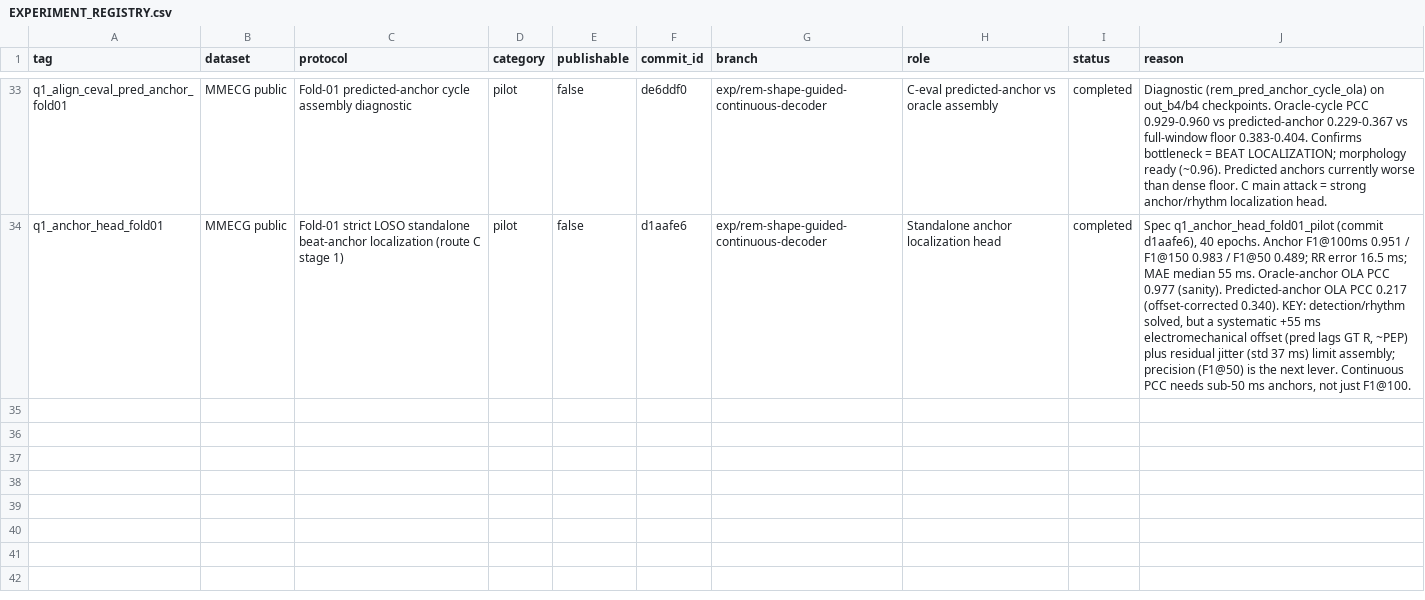
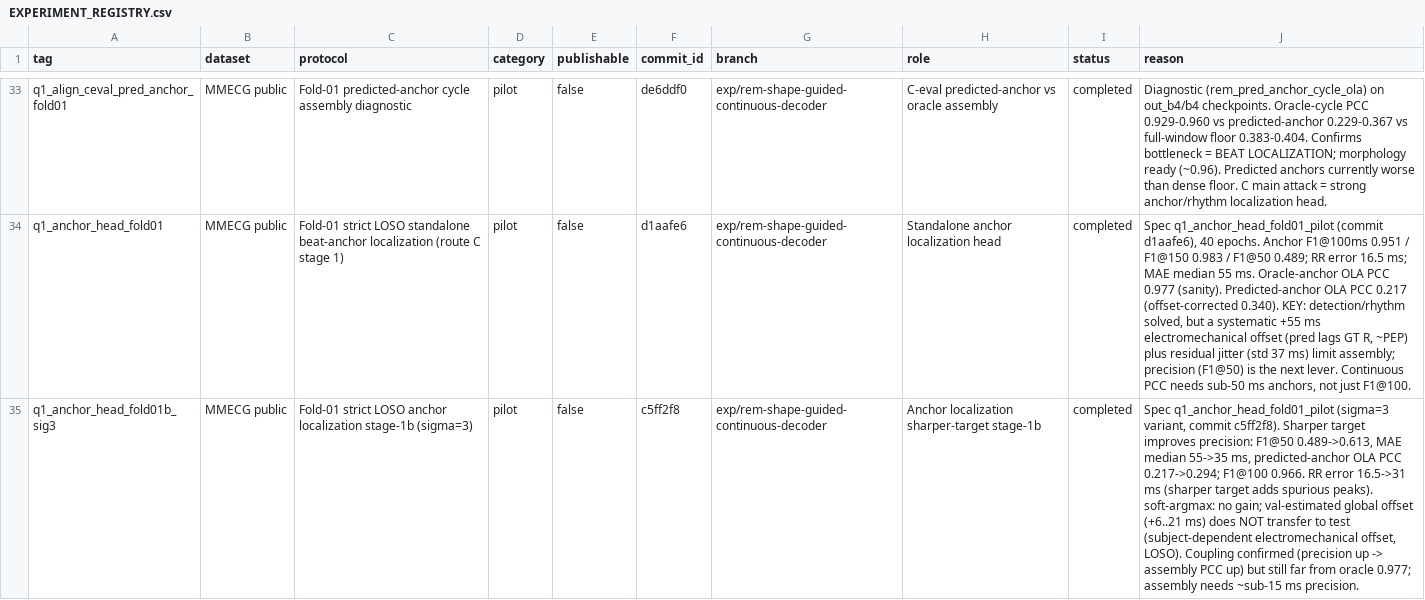
Before and after one commit to XiaoJin0501/BeatAware-Radar2ECGNet, a CSV file: experiments_mmecg/EXPERIMENT_REGISTRY.csv, drawn as a sheet; only a part is shown, gaps mark what is left out; the diff names each change by its address in the sheet, - before the commit and + after, or states it on an @@ line.

```diff
--- a/experiments_mmecg/EXPERIMENT_REGISTRY.csv
+++ b/experiments_mmecg/EXPERIMENT_REGISTRY.csv
+row 35: q1_anchor_head_fold01b_sig3 | MMECG public | Fold-01 strict LOSO anchor localization stage-1b (sigma=3) | pilot | false | c5ff2f8 | exp/rem-shape-guided-continuous-decoder | Anchor localization sharper-target stage-1b | completed | Spec q1_anchor_head_fold01_pilot (sigma=3 variant, commit c5ff2f8). Sharper target improves precision: F1@50 0.489->0.613, MAE median 55->35 ms, predicted-anchor OLA PCC 0.217->0.294; F1@100 0.966. RR error 16.5->31 ms (sharper target adds spurious peaks). soft-argmax: no gain; val-estimated global offset (+6..21 ms) does NOT transfer to test (subject-dependent electromechanical offset, LOSO). Coupling confirmed (precision up -> assembly PCC up) but still far from oracle 0.977; assembly needs ~sub-15 ms precision.
```
